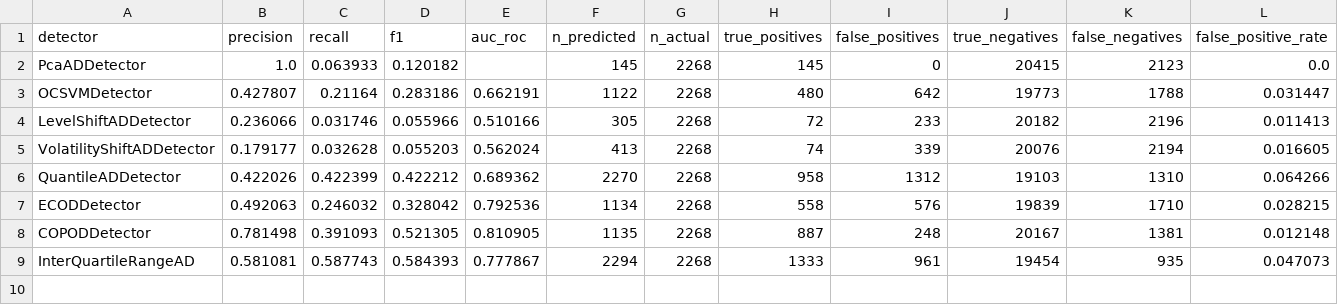
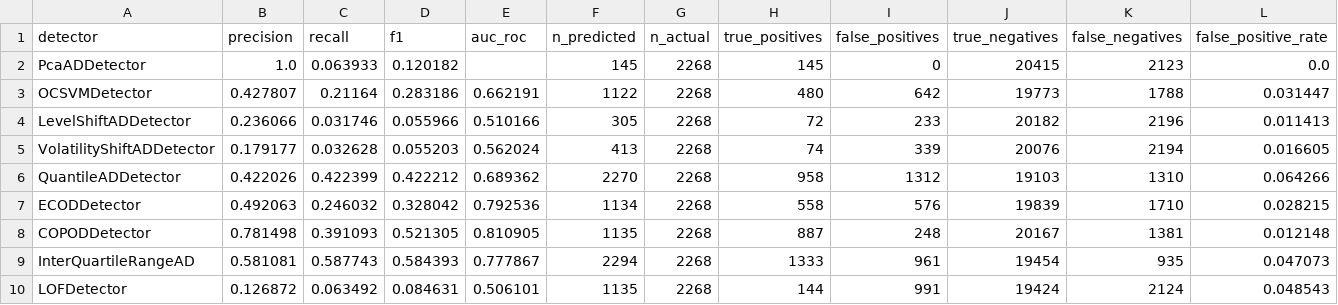
Before and after one commit to DataBytes-Organisation/Intelligent-IoT-Data-Management, a CSV file: data_science/outputs/nab_benchmark/benchmark_results.csv, drawn as a sheet; only a part is shown; rows hold the shown columns only; the diff names each change by its address in the sheet, - before the commit and + after, or states it on an @@ line.

Commit message:
Created all detectors readmes + general detector readme

```diff
--- a/data_science/outputs/nab_benchmark/benchmark_results.csv
+++ b/data_science/outputs/nab_benchmark/benchmark_results.csv
+row 10: LOFDetector | 0.126872 | 0.063492 | 0.084631 | 0.506101 | 1135 | 2268 | 144 | 991 | 19424 | 2124 | 0.048543
```
Also changed, not shown: 15 other files.
